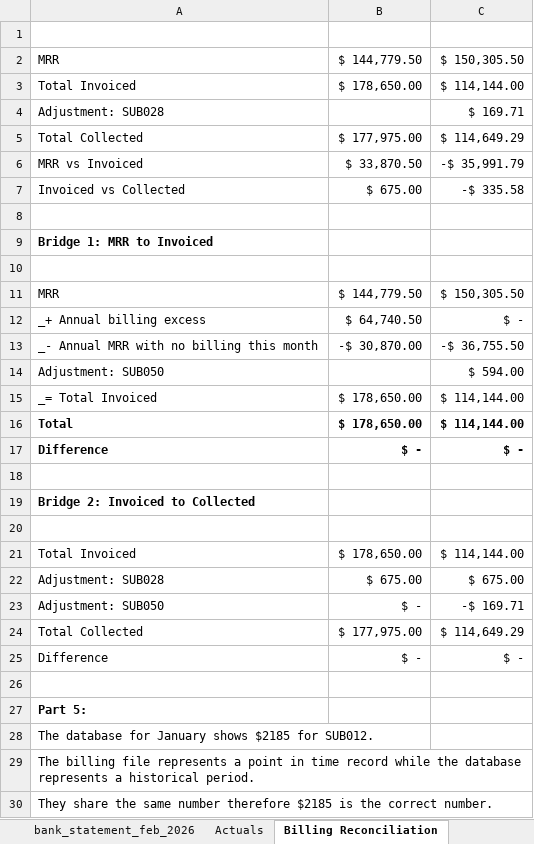
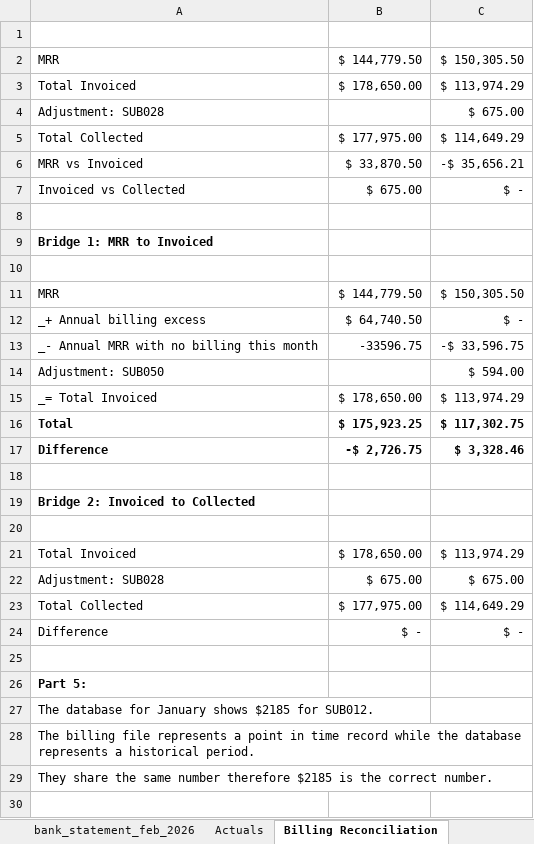
Before and after one commit to lnohand/idynamics-analyst-training, an Excel workbook: submissions/excel/excel_14_april_close.xlsx, sheet Billing Reconciliation, drawn as a sheet; only a part is shown; the shorter side is filled out with more unchanged rows; values as stored, in another font and other column widths than the file's, no borders; charts and pictures and table styles not drawn; the diff names each change by its address in the sheet, - before the commit and + after, or states it on an @@ line.

Commit message:
Finished the required adjustments

```diff
--- a/submissions/excel/excel_14_april_close.xlsx (sheet Billing Reconciliation)
+++ b/submissions/excel/excel_14_april_close.xlsx (sheet Billing Reconciliation)
-C3: $ 114,144.00
+C3: $ 113,974.29
-C4: $ 169.71
+C4: $ 675.00
-C6: -$ 35,991.79
+C6: -$ 35,656.21
-C7: -$ 335.58
+C7: $ -
-B13: -$ 30,870.00
+B13: -33596.75
-C13: -$ 36,755.50
+C13: -$ 33,596.75
-C15: $ 114,144.00
+C15: $ 113,974.29
-B16: $ 178,650.00
+B16: $ 175,923.25
-C16: $ 114,144.00
+C16: $ 117,302.75
-B17: $ -
+B17: -$ 2,726.75
-C17: $ -
+C17: $ 3,328.46
-C21: $ 114,144.00
+C21: $ 113,974.29
-row 23: Adjustment: SUB050 | $ - | -$ 169.71
```
Also changed, not shown: sheet Engine, sheet billing_jan_2026, sheet KPI Tracker, sheet Apr 2026 A vs F.
